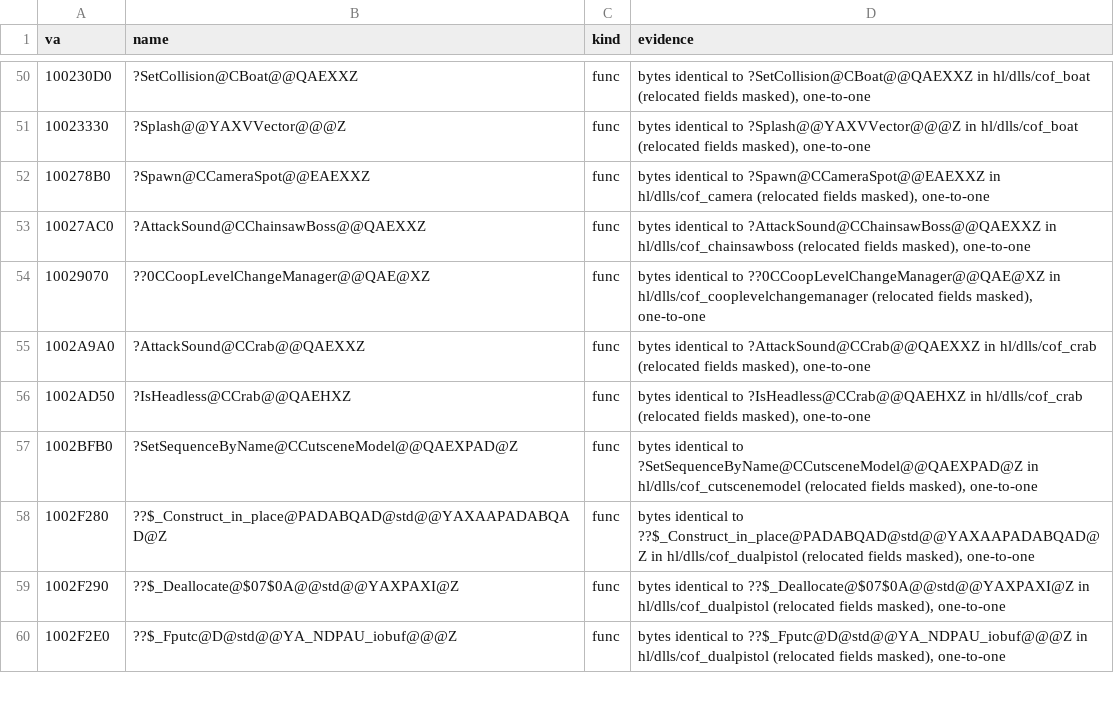
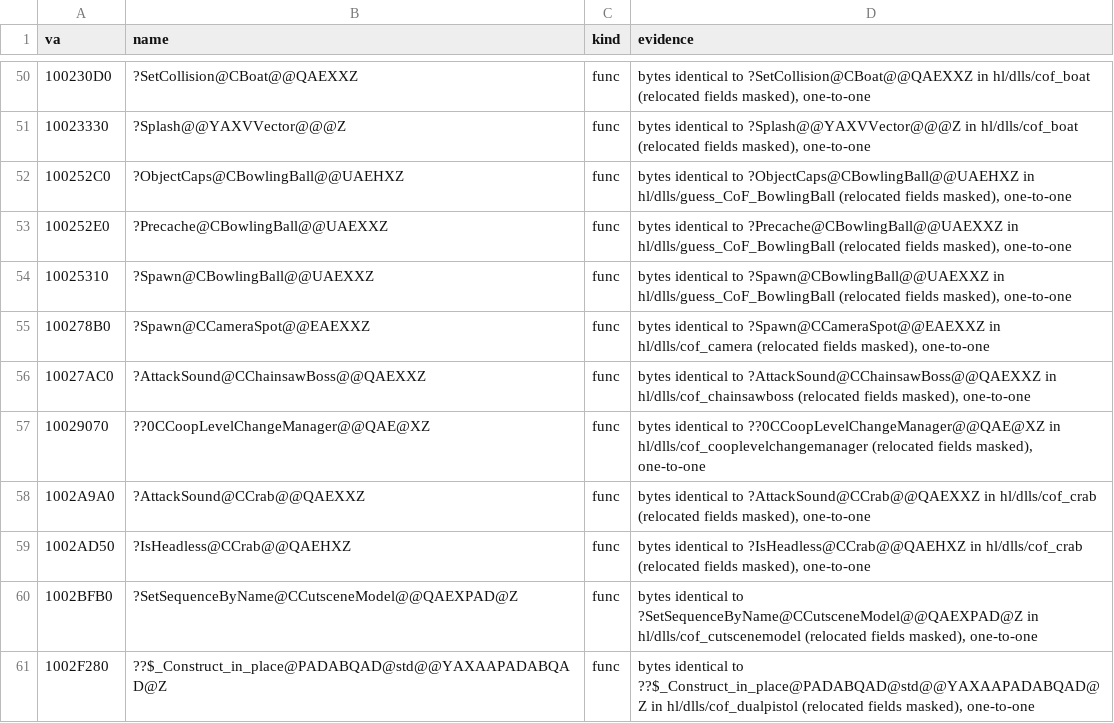
Before and after one commit to caixax/DeCoF, a CSV file: tools/symbols/hl_bytes.csv, drawn as a sheet; only a part is shown, gaps mark what is left out; the shorter side is filled out with more unchanged rows; the diff names each change by its address in the sheet, - before the commit and + after, or states it on an @@ line.

```diff
--- a/tools/symbols/hl_bytes.csv
+++ b/tools/symbols/hl_bytes.csv
+row 52: 100252C0 | ?ObjectCaps@CBowlingBall@@UAEHXZ | func | bytes identical to ?ObjectCaps@CBowlingBall@@UAEHXZ in hl/dlls/guess_CoF_BowlingBall (relocated fields masked), one-to-one
+row 53: 100252E0 | ?Precache@CBowlingBall@@UAEXXZ | func | bytes identical to ?Precache@CBowlingBall@@UAEXXZ in hl/dlls/guess_CoF_BowlingBall (relocated fields masked), one-to-one
+row 54: 10025310 | ?Spawn@CBowlingBall@@UAEXXZ | func | bytes identical to ?Spawn@CBowlingBall@@UAEXXZ in hl/dlls/guess_CoF_BowlingBall (relocated fields masked), one-to-one
```
Also changed, not shown: tools/symbols/hl_position.csv, 8 other files.
